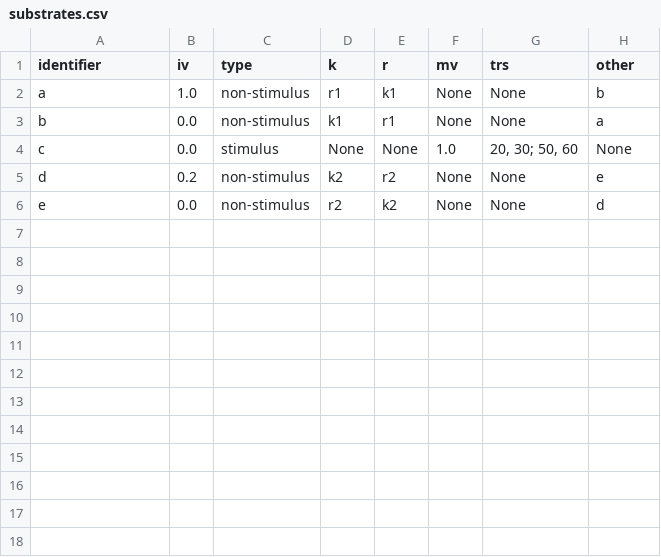
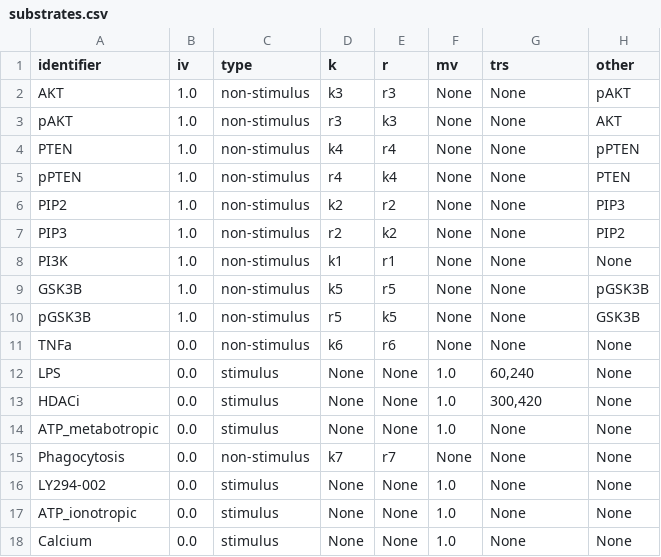
Before and after one commit to rsethi21/na_for_systems_bio, a CSV file: example_data/substrates.csv, drawn as a sheet.

```diff
--- a/example_data/substrates.csv
+++ b/example_data/substrates.csv
@@ -1,6 +1,18 @@
 identifier,iv,type,k,r,mv,trs,other
-"a",1.0,"non-stimulus","r1","k1",None,None,"b"
-"b",0.0,"non-stimulus","k1","r1",None,None,"a"
-"c",0.0,"stimulus",None,None,1.0,"20, 30; 50, 60",None
-"d",0.2,"non-stimulus","k2","r2",None,None,"e"
-"e",0.0,"non-stimulus","r2","k2",None,None,"d"
+"AKT",1.0,"non-stimulus","k3","r3",None,None,"pAKT"
+"pAKT",1.0,"non-stimulus","r3","k3",None,None,"AKT"
+"PTEN",1.0,"non-stimulus","k4","r4",None,None,"pPTEN"
+"pPTEN",1.0,"non-stimulus","r4","k4",None,None,"PTEN"
+"PIP2",1.0,"non-stimulus","k2","r2",None,None,"PIP3"
+"PIP3",1.0,"non-stimulus","r2","k2",None,None,"PIP2"
+"PI3K",1.0,"non-stimulus","k1","r1",None,None,None
+"GSK3B",1.0,"non-stimulus","k5","r5",None,None,"pGSK3B"
+"pGSK3B",1.0,"non-stimulus","r5","k5",None,None,"GSK3B"
+"TNFa",0.0,"non-stimulus","k6","r6",None,None,None
+"LPS",0.0,"stimulus",None,None,1.0,"60,240",None
+"HDACi",0.0,"stimulus",None,None,1.0,"300,420",None
+"ATP_metabotropic",0.0,"stimulus",None,None,1.0,None,None
+"Phagocytosis",0.0,"non-stimulus","k7","r7",None,None,None
+"LY294-002",0.0,"stimulus",None,None,1.0,None,None
+"ATP_ionotropic",0.0,"stimulus",None,None,1.0,None,None
+"Calcium",0.0,"stimulus",None,None,1.0,None,None
```
Also changed, not shown: example_data/interactions.csv, example_data/rates.csv, 5 other files.
